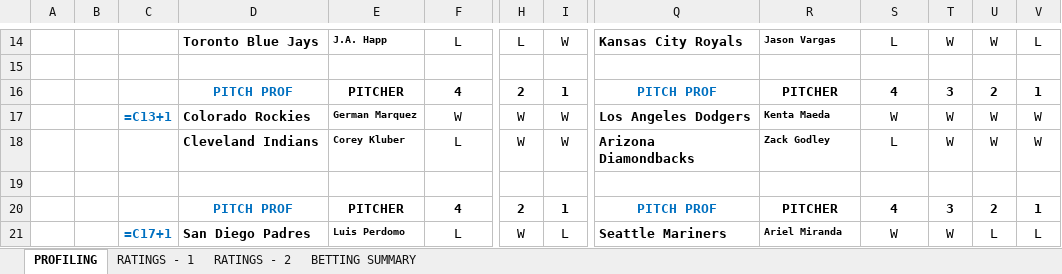
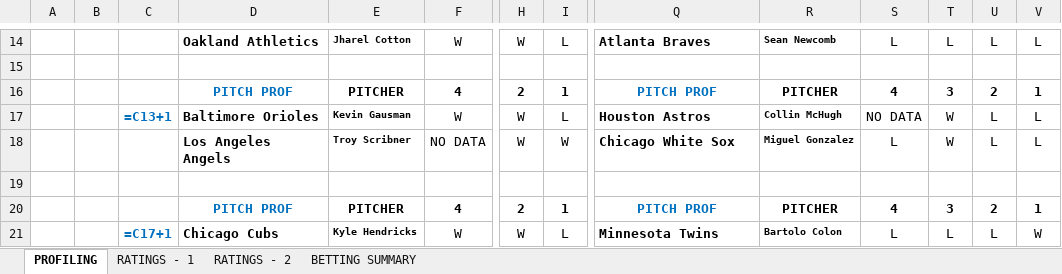
Before and after one commit to kaifresh/legendary-octo-chainsaw, an Excel workbook: excel/MLB_2017-08-09.xlsx, sheet PROFILING, drawn as a sheet; only a part is shown, gaps mark what is left out; values as stored, in another font and other column widths than the file's, no borders; formulas without a stored value are shown as written; conditional formats not drawn; the diff covers the shown part only; the diff names each change by its address in the sheet, - before the commit and + after, or states it on an @@ line.

```diff
--- a/excel/MLB_2017-08-09.xlsx (sheet PROFILING)
+++ b/excel/MLB_2017-08-09.xlsx (sheet PROFILING)
-D14: Toronto Blue Jays
+D14: Oakland Athletics
-E14: J.A. Happ
+E14: Jharel Cotton
-F14: L
+F14: W
-H14: L
+H14: W
-I14: W
+I14: L
-Q14: Kansas City Royals
+Q14: Atlanta Braves
-R14: Jason Vargas
+R14: Sean Newcomb
-T14: W
+T14: L
-U14: W
+U14: L
-D17: Colorado Rockies
+D17: Baltimore Orioles
-E17: German Marquez
+E17: Kevin Gausman
-I17: W
+I17: L
-Q17: Los Angeles Dodgers
+Q17: Houston Astros
-R17: Kenta Maeda
+R17: Collin McHugh
-S17: W
+S17: NO DATA
-U17:U18: W
+U17:U18: L
-V17:V18: W
+V17:V18: L
-D18: Cleveland Indians
+D18: Los Angeles Angels
-E18: Corey Kluber
+E18: Troy Scribner
-F18: L
+F18: NO DATA
-Q18: Arizona Diamondbacks
+Q18: Chicago White Sox
-R18: Zack Godley
+R18: Miguel Gonzalez
-D21: San Diego Padres
+D21: Chicago Cubs
-E21: Luis Perdomo
+E21: Kyle Hendricks
-F21: L
+F21: W
-Q21: Seattle Mariners
+Q21: Minnesota Twins
-R21: Ariel Miranda
+R21: Bartolo Colon
-S21: W
+S21: L
-T21: W
+T21: L
-V21: L
+V21: W
```
Also changed, not shown: 4 added rows, 4 removed rows and 56 edited cells elsewhere in this sheet, sheet RATINGS - 1, sheet RATINGS - 2, 5 other files.
